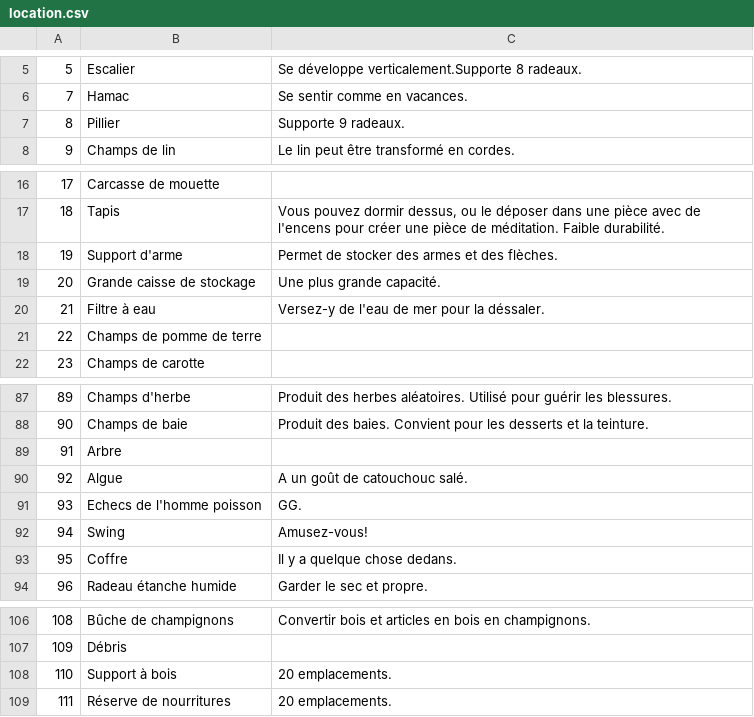
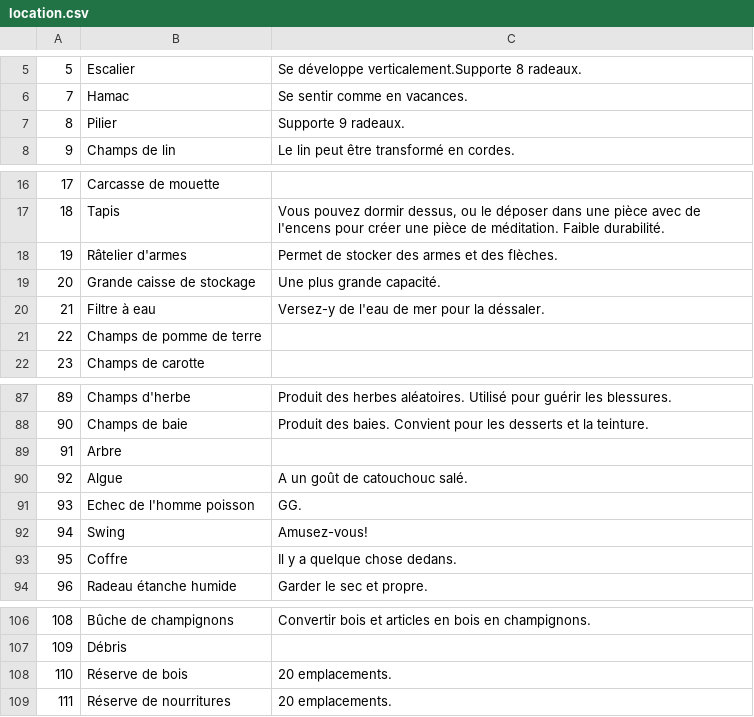
Before and after one commit to justusgamelab2016/LW-translation, a CSV file: language/fr/location.csv, drawn as a sheet; only a part is shown, gaps mark what is left out.

Commit message:
Update location.csv

```diff
--- a/language/fr/location.csv
+++ b/language/fr/location.csv
@@ -6,3 +6,3 @@
 7,Hamac,Se sentir comme en vacances.
-8,Pillier,Supporte 9 radeaux.
+8,Pilier,Supporte 9 radeaux.
 9,Champs de lin,Le lin peut être transformé en cordes.
@@ -17,3 +17,3 @@
 18,Tapis,"Vous pouvez dormir dessus, ou le déposer dans une pièce avec de l'encens pour créer une pièce de méditation. Faible durabilité."
-19,Support d'arme,Permet de stocker des armes et des flèches.
+19,Râtelier d'armes,Permet de stocker des armes et des flèches.
 20,Grande caisse de stockage,Une plus grande capacité.
@@ -90,3 +90,3 @@
 92,Algue,A un goût de catouchouc salé.
-93,Echecs de l'homme poisson,GG.
+93,Echec de l'homme poisson,GG.
 94,Swing,Amusez-vous!
@@ -107,3 +107,3 @@
 109,Débris,
-110,Support à bois,20 emplacements.
+110,Réserve de bois,20 emplacements.
 111,Réserve de nourritures,20 emplacements.
```
